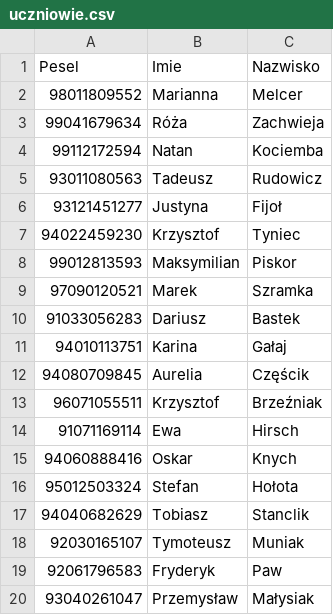
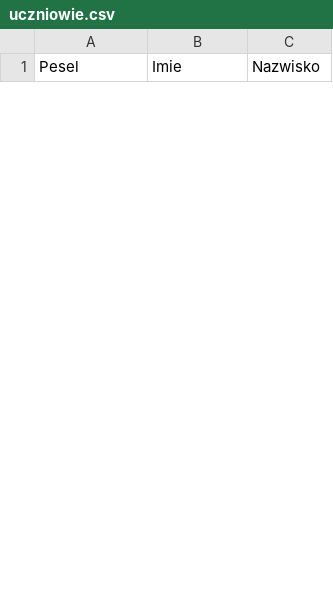
Before and after one commit to Nowak0/HurtownieDanych, a CSV file: lab/lab5/dane/t2/uczniowie.csv, drawn as a sheet; only a part is shown; removed rows and columns are numbered as before the commit, all else as after; the diff covers the shown part only; the diff names each change by its address in the sheet, - before the commit and + after, or states it on an @@ line.

```diff
--- a/lab/lab5/dane/t2/uczniowie.csv
+++ b/lab/lab5/dane/t2/uczniowie.csv
-row 2: 98011809552 | Marianna | Melcer
-row 3: 99041679634 | Róża | Zachwieja
-row 4: 99112172594 | Natan | Kociemba
-row 5: 93011080563 | Tadeusz | Rudowicz
-row 6: 93121451277 | Justyna | Fijoł
-row 7: 94022459230 | Krzysztof | Tyniec
-row 8: 99012813593 | Maksymilian | Piskor
-row 9: 97090120521 | Marek | Szramka
-row 10: 91033056283 | Dariusz | Bastek
-row 11: 94010113751 | Karina | Gałaj
-row 12: 94080709845 | Aurelia | Częścik
-row 13: 96071055511 | Krzysztof | Brzeźniak
-row 14: 91071169114 | Ewa | Hirsch
-row 15: 94060888416 | Oskar | Knych
-row 16: 95012503324 | Stefan | Hołota
-row 17: 94040682629 | Tobiasz | Stanclik
-row 18: 92030165107 | Tymoteusz | Muniak
-row 19: 92061796583 | Fryderyk | Paw
-row 20: 93040261047 | Przemysław | Małysiak
```
Also changed, not shown: 32 added rows and 8 removed rows elsewhere in this file, lab/DataGenerator/dane/t1/koniec_roku.csv, lab/DataGenerator/dane/t1/uczen_w_klasie.csv, 13 other files.
